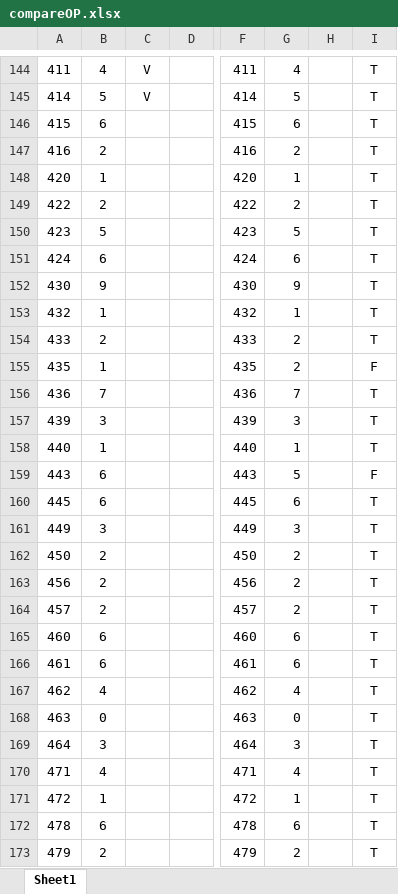
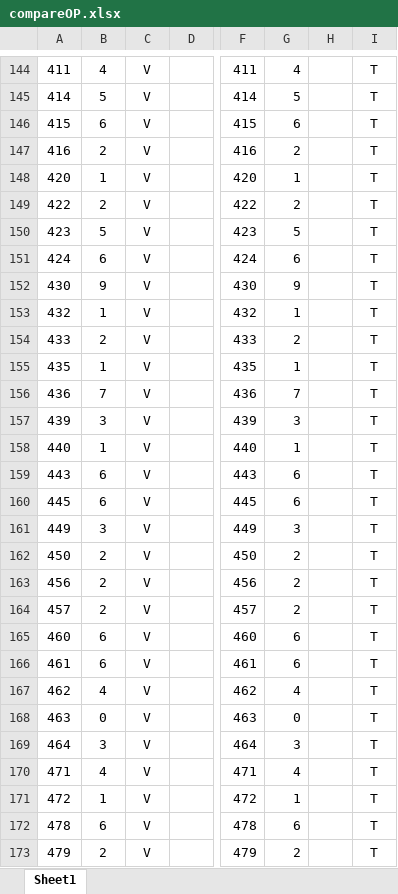
Before and after one commit to Jackxeid/Traffic-Sign-Recognition---ESP32-S3, an Excel workbook: compareOP.xlsx, sheet Sheet1, drawn as a sheet; only a part is shown, gaps mark what is left out; values as stored, in another font and other column widths than the file's, no borders; charts and pictures and conditional formats not drawn; the diff covers the shown part only; the diff names each change by its address in the sheet, - before the commit and + after, or states it on an @@ line.

```diff
--- a/compareOP.xlsx (sheet Sheet1)
+++ b/compareOP.xlsx (sheet Sheet1)
-C146:C173: (empty)
+C146:C173: V
-G155: 2
+G155: 1
-I155: F
+I155: T
-G159: 5
+G159: 6
-I159: F
+I159: T
```
Also changed, not shown: 625 edited cells elsewhere in this sheet, 4 other files.
